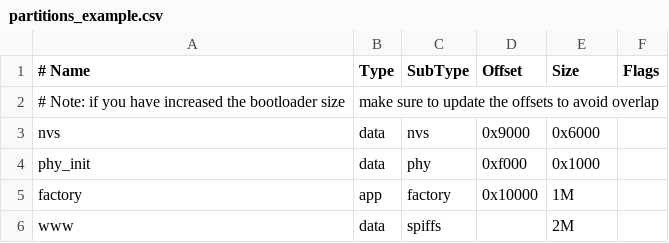
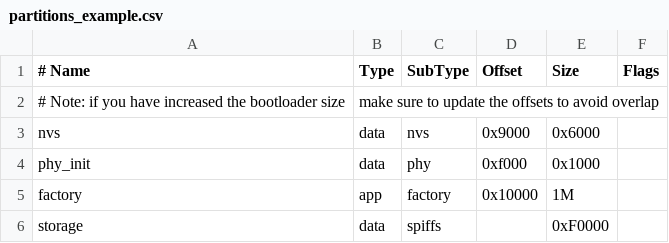
Before and after one commit to KpuBemKa/schedule-alarm, a CSV file: partitions_example.csv, drawn as a sheet.

```diff
--- a/partitions_example.csv
+++ b/partitions_example.csv
@@ -5,2 +5,2 @@ phy_init, data, phy,     0xf000,  0x1000,
 factory,  app,  factory, 0x10000, 1M,
-www,      data, spiffs,  ,        2M,
+storage,  data, spiffs,  ,        0xF0000,
```
Also changed, not shown: 34 other files.
